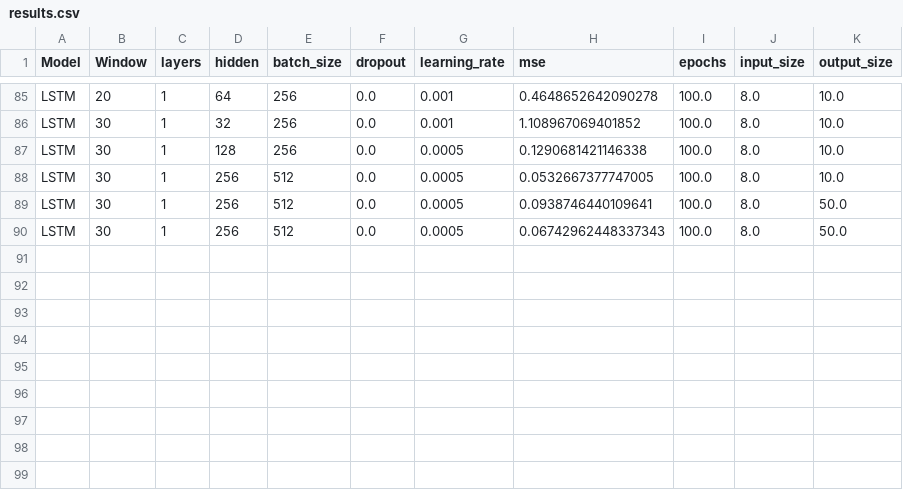
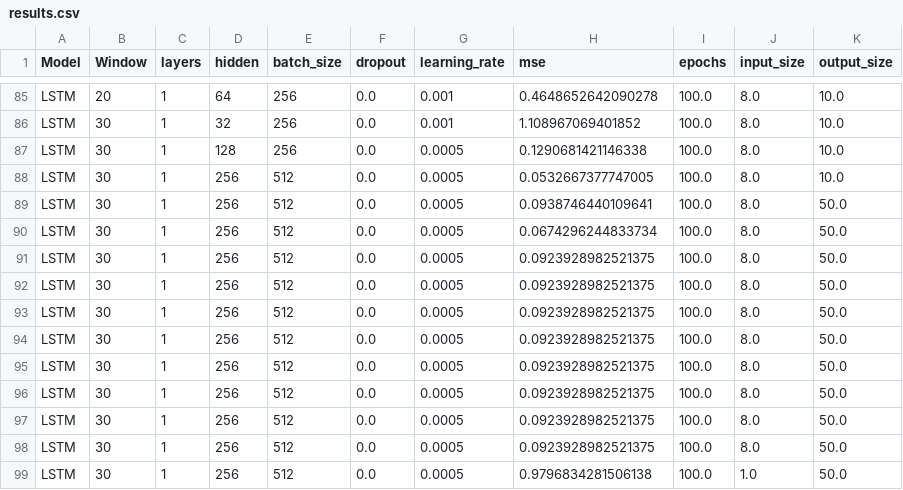
Before and after one commit to paulfav/ts_forecasting, a CSV file: results.csv, drawn as a sheet; only a part is shown, gaps mark what is left out.

```diff
--- a/results.csv
+++ b/results.csv
@@ -89,2 +89,11 @@ LSTM,30,1,256,512,0.0,0.0005,0.0532667377747005,100.0,8.0,10.0
 LSTM,30,1,256,512,0.0,0.0005,0.0938746440109641,100.0,8.0,50.0
-LSTM,30,1,256,512,0.0,0.0005,0.06742962448337343,100.0,8.0,50.0
+LSTM,30,1,256,512,0.0,0.0005,0.0674296244833734,100.0,8.0,50.0
+LSTM,30,1,256,512,0.0,0.0005,0.0923928982521375,100.0,8.0,50.0
+LSTM,30,1,256,512,0.0,0.0005,0.0923928982521375,100.0,8.0,50.0
+LSTM,30,1,256,512,0.0,0.0005,0.0923928982521375,100.0,8.0,50.0
+LSTM,30,1,256,512,0.0,0.0005,0.0923928982521375,100.0,8.0,50.0
+LSTM,30,1,256,512,0.0,0.0005,0.0923928982521375,100.0,8.0,50.0
+LSTM,30,1,256,512,0.0,0.0005,0.0923928982521375,100.0,8.0,50.0
+LSTM,30,1,256,512,0.0,0.0005,0.0923928982521375,100.0,8.0,50.0
+LSTM,30,1,256,512,0.0,0.0005,0.0923928982521375,100.0,8.0,50.0
+LSTM,30,1,256,512,0.0,0.0005,0.9796834281506138,100.0,1.0,50.0
```
Also changed, not shown: 3 other files.
